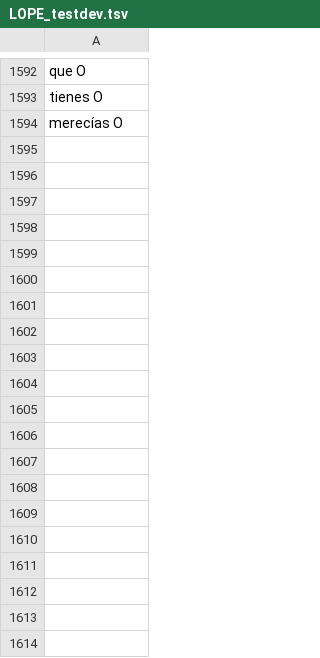
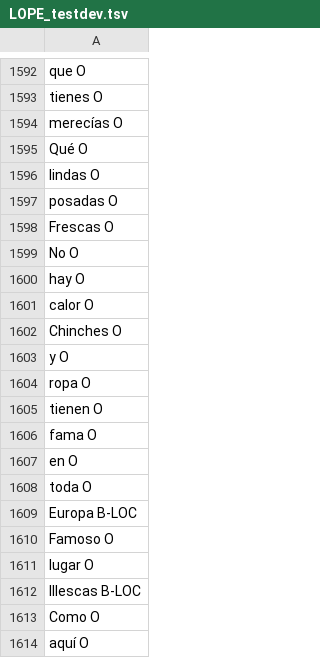
Before and after one commit to MiguelBetti/Cartographie_memoire, a TSV file: SPACY/DATA/dev/LOPE_testdev.tsv, drawn as a sheet; only a part is shown, gaps mark what is left out; the diff covers the shown part only.

Commit message:
data

```diff
--- a/SPACY/DATA/dev/LOPE_testdev.tsv
+++ b/SPACY/DATA/dev/LOPE_testdev.tsv
@@ -1594 +1594,21 @@ tienes O
 merecías O
+Qué O
+lindas O
+posadas O
+Frescas O
+No O
+hay O
+calor O
+Chinches O
+y O
+ropa O
+tienen O
+fama O
+en O
+toda O
+Europa B-LOC
+Famoso O
+lugar O
+Illescas B-LOC
+Como O
+aquí O
```
Also changed, not shown: 111 added rows elsewhere in this file.
